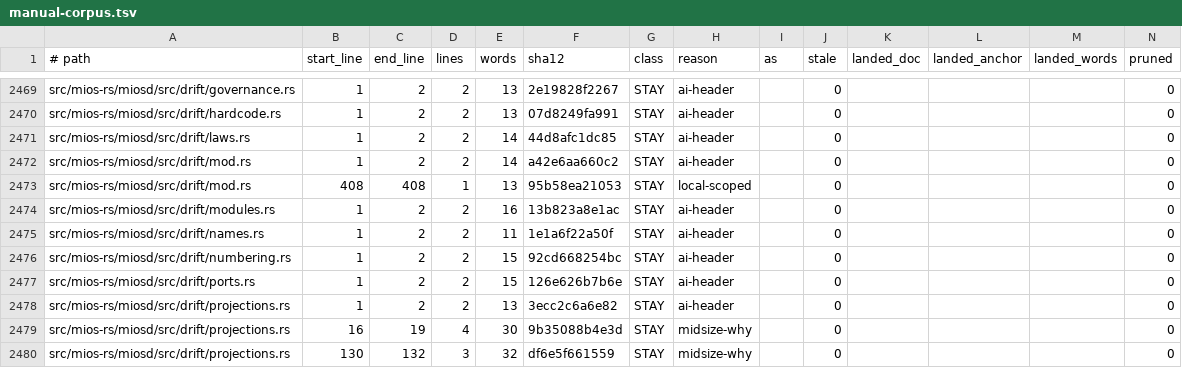
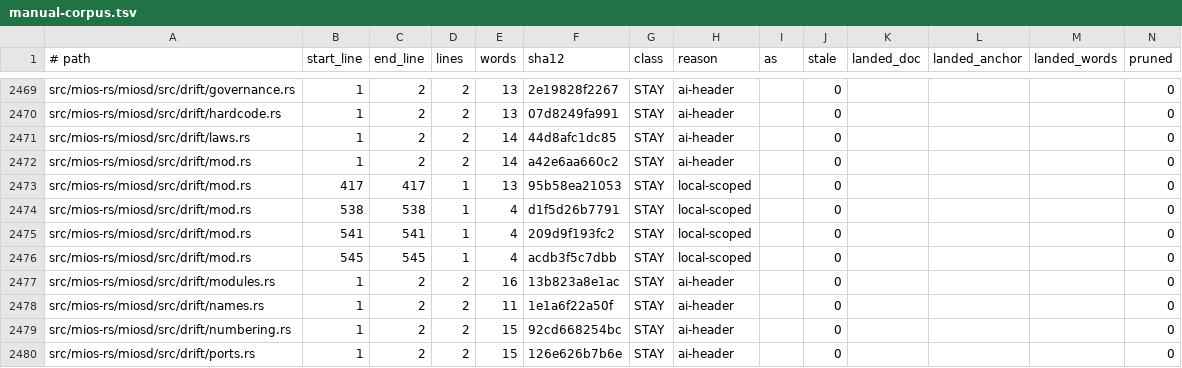
Before and after one commit to mios-dev/MiOS, a TSV file: usr/share/mios/reference/manual-corpus.tsv, drawn as a sheet; only a part is shown, gaps mark what is left out; the shorter side is filled out with more unchanged rows.

Commit message:
agy: AGY-1800 give miosd unit and integration tests

```diff
--- a/usr/share/mios/reference/manual-corpus.tsv
+++ b/usr/share/mios/reference/manual-corpus.tsv
@@ -2472,3 +2472,6 @@ src/mios-rs/miosd/src/drift/laws.rs	1	2	2	14	44d8afc1dc85	STAY	ai-header		0				0
 src/mios-rs/miosd/src/drift/mod.rs	1	2	2	14	a42e6aa660c2	STAY	ai-header		0				0
-src/mios-rs/miosd/src/drift/mod.rs	408	408	1	13	95b58ea21053	STAY	local-scoped		0				0
+src/mios-rs/miosd/src/drift/mod.rs	417	417	1	13	95b58ea21053	STAY	local-scoped		0				0
+src/mios-rs/miosd/src/drift/mod.rs	538	538	1	4	d1f5d26b7791	STAY	local-scoped		0				0
+src/mios-rs/miosd/src/drift/mod.rs	541	541	1	4	209d9f193fc2	STAY	local-scoped		0				0
+src/mios-rs/miosd/src/drift/mod.rs	545	545	1	4	acdb3f5c7dbb	STAY	local-scoped		0				0
 src/mios-rs/miosd/src/drift/modules.rs	1	2	2	16	13b823a8e1ac	STAY	ai-header		0				0
```
Also changed, not shown: 12 other files.
